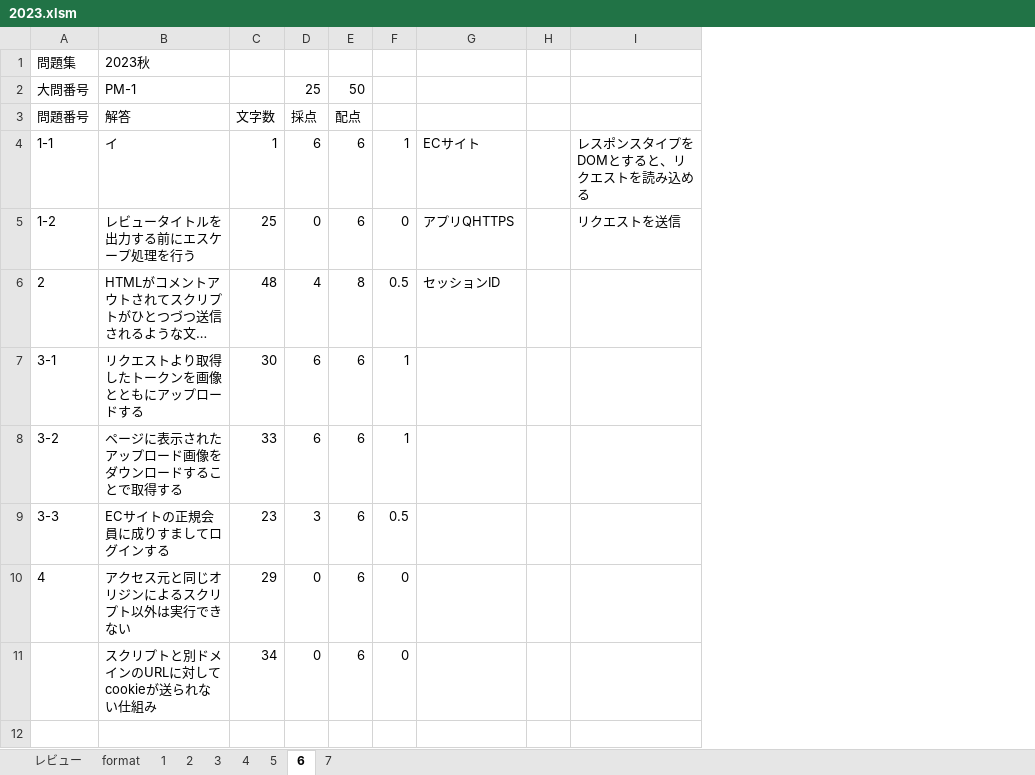
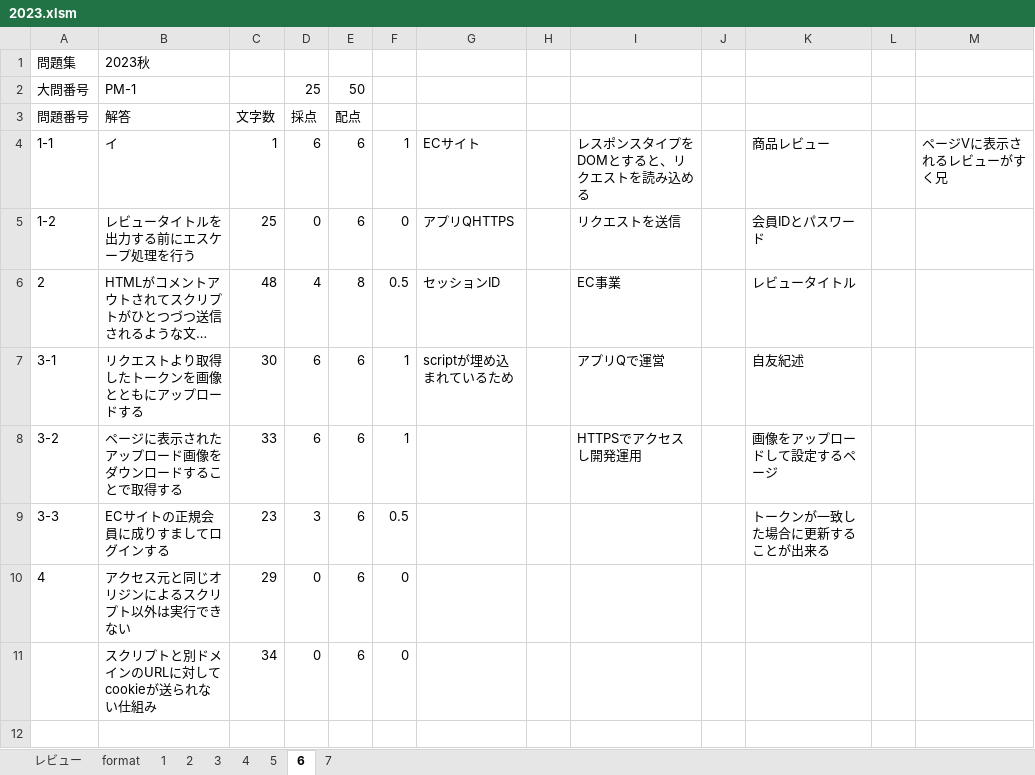
Before and after one commit to Shinichi0713/security_specialist, an Excel workbook: 2025/past_problems/2023.xlsm, sheet 6, drawn as a sheet; only a part is shown; long unchanged cells end in …; values as stored, in another font and other column widths than the file's, no borders; the diff covers the shown part only; the diff names each change by its address in the sheet, - before the commit and + after, or states it on an @@ line.

Commit message:
up

```diff
--- a/2025/past_problems/2023.xlsm (sheet 6)
+++ b/2025/past_problems/2023.xlsm (sheet 6)
+column J, empty
+column K, rows 4-9: 商品レビュー | 会員IDとパスワード | レビュータイトル | 自友紀述 | 画像をアップロードして設定するページ | トークンが一致した場合に更新することが出来る
+column L, empty
+column M, row 4: ページVに表示されるレビューがすく兄
-I6: (empty)
+I6: EC事業
-G7: (empty)
+G7: scriptが埋め込まれているため
-I7: (empty)
+I7: アプリQで運営
-I8: (empty)
+I8: HTTPSでアクセスし開発運用
+row 12: (empty)
```
Also changed, not shown: 8 added rows elsewhere in this sheet, formulas that keep their value.
